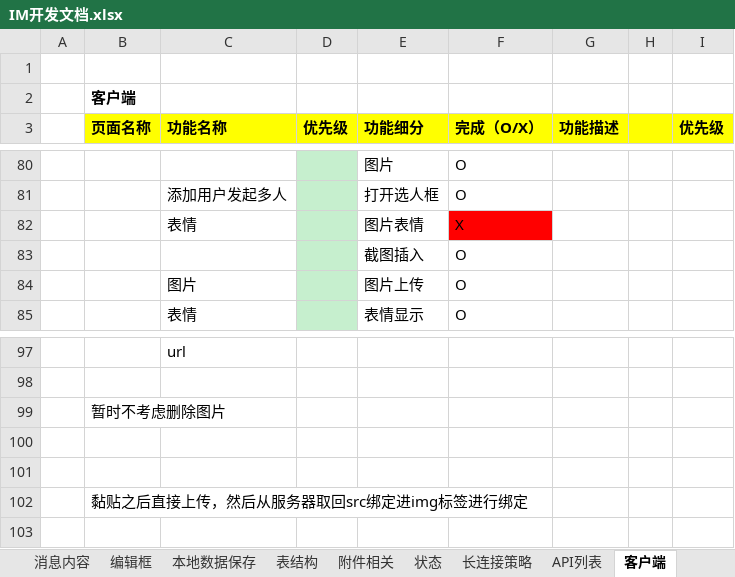
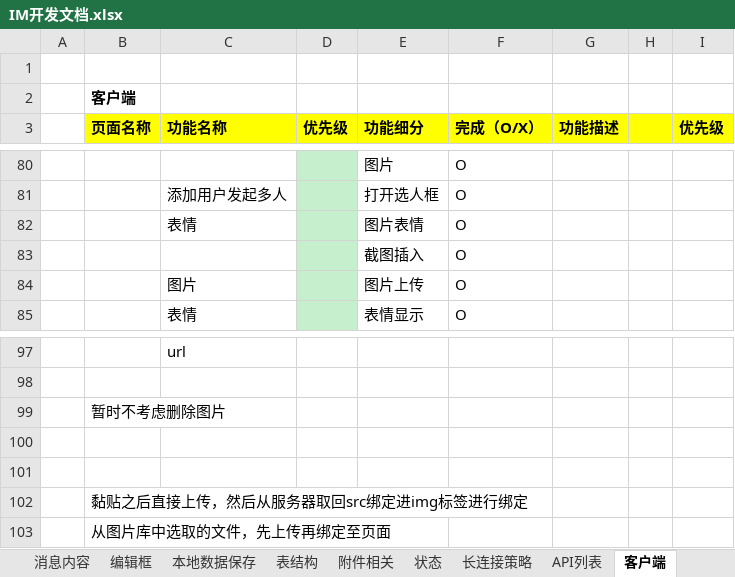
Before and after one commit to grassto/IM-Webapp, an Excel workbook: IM开发文档.xlsx, sheet 客户端, drawn as a sheet; only a part is shown, gaps mark what is left out; values as stored, in another font and other column widths than the file's, no borders; the diff names each change by its address in the sheet, - before the commit and + after, or states it on an @@ line.

```diff
--- a/IM开发文档.xlsx (sheet 客户端)
+++ b/IM开发文档.xlsx (sheet 客户端)
-F82 (完成（O/X）): X
+F82 (完成（O/X）): O
-F82 fill: #FF0000
+F82 fill: none
+row 103:  | 从图片库中选取的文件，先上传再绑定至页面
```
Also changed, not shown: sheet 开发规范, charts or pictures, 11 other files.
